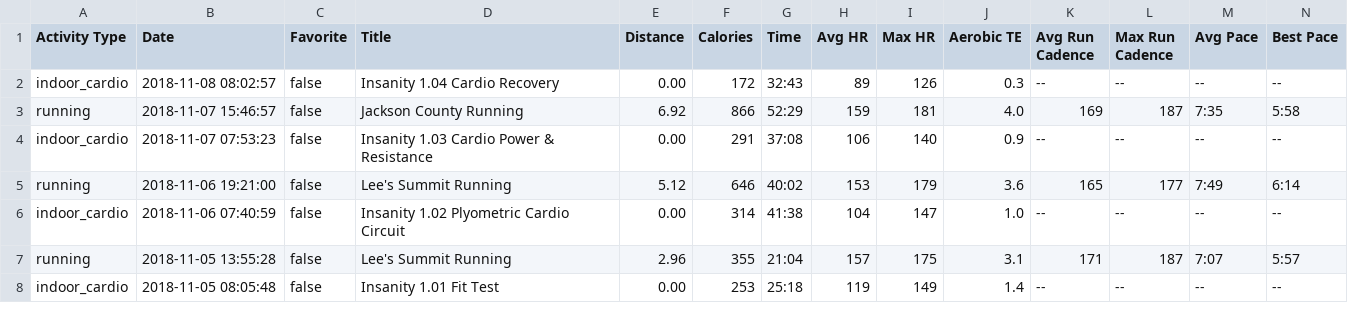
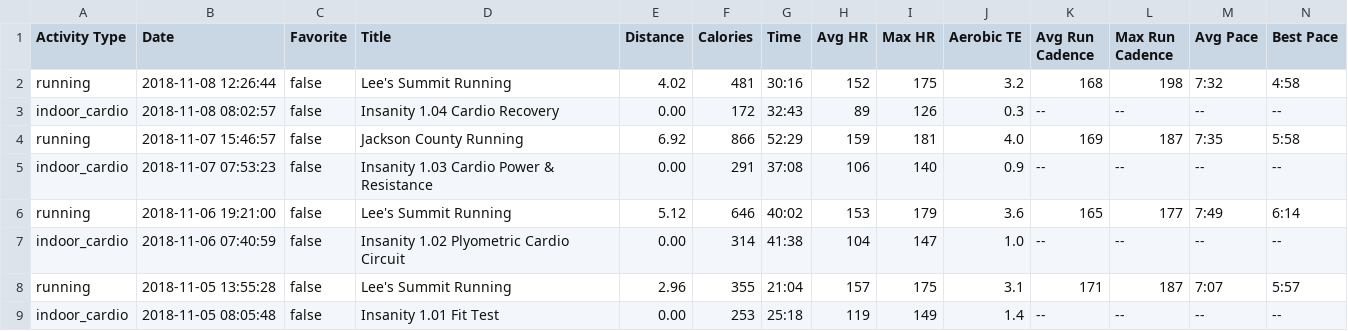
Before and after one commit to johnsug/garmin, a CSV file: garmin_log.csv, drawn as a sheet; only a part is shown; rows hold the shown columns only; the diff names each change by its address in the sheet, - before the commit and + after, or states it on an @@ line.

Commit message:
Update garmin_log.csv

```diff
--- a/garmin_log.csv
+++ b/garmin_log.csv
+row 2: running | 2018-11-08 12:26:44 | false | Lee's Summit Running | 4.02 | 481 | 30:16 | 152 | 175 | 3.2 | 168 | 198 | 7:32 | 4:58
```
